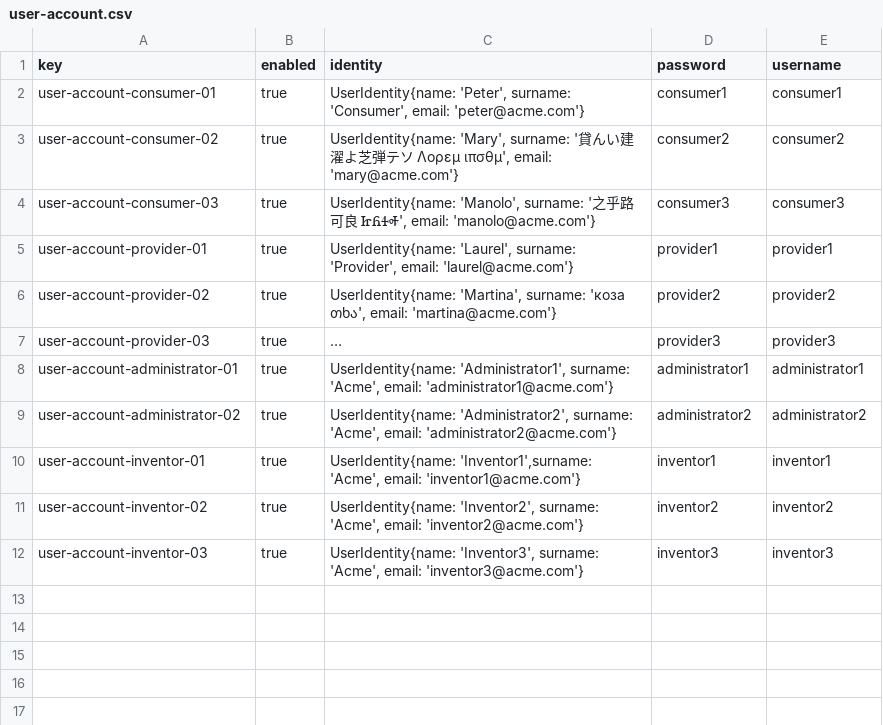
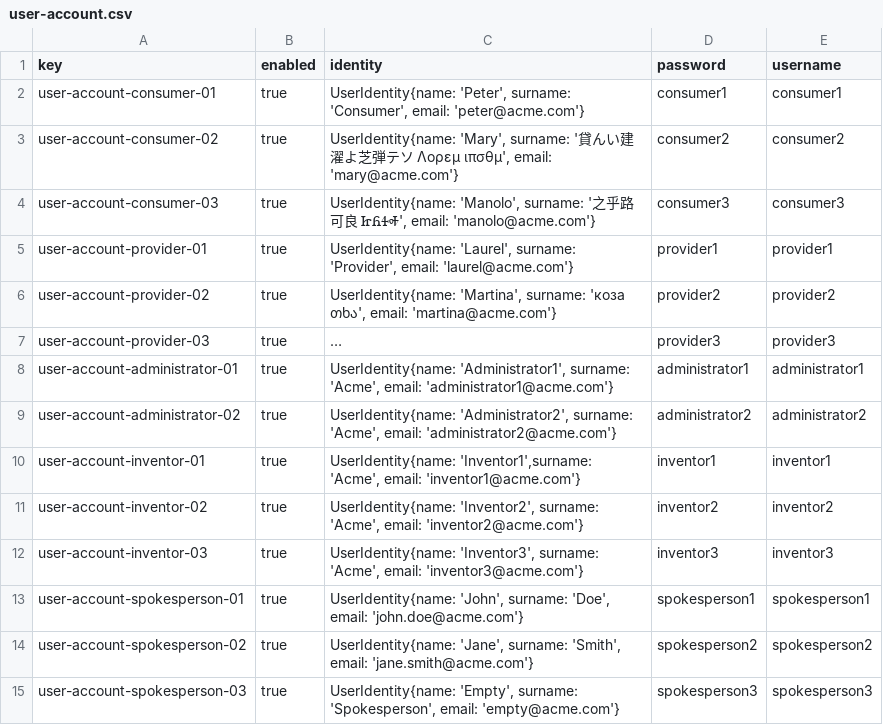
Before and after one commit to DP2-G055/Acme-Starters-C, a CSV file: src/main/resources/WEB-INF/data/sample/batch-01/user-account.csv, drawn as a sheet; long unchanged cells end in ….

Commit message:
Sample data added and user accounts for spokesperson

```diff
--- a/src/main/resources/WEB-INF/data/sample/batch-01/user-account.csv
+++ b/src/main/resources/WEB-INF/data/sample/batch-01/user-account.csv
@@ -12 +12,4 @@ user-account-inventor-02,true,"UserIdentity{name: 'Inventor2', surname: 'Acme',
 user-account-inventor-03,true,"UserIdentity{name: 'Inventor3', surname: 'Acme', email: 'inventor3@acme.com'}",inventor3,inventor3
+user-account-spokesperson-01,true,"UserIdentity{name: 'John', surname: 'Doe', email: 'john.doe@acme.com'}",spokesperson1,spokesperson1
+user-account-spokesperson-02,true,"UserIdentity{name: 'Jane', surname: 'Smith', email: 'jane.smith@acme.com'}",spokesperson2,spokesperson2
+user-account-spokesperson-03,true,"UserIdentity{name: 'Empty', surname: 'Spokesperson', email: 'empty@acme.com'}",spokesperson3,spokesperson3
```
Also changed, not shown: 4 other files.
